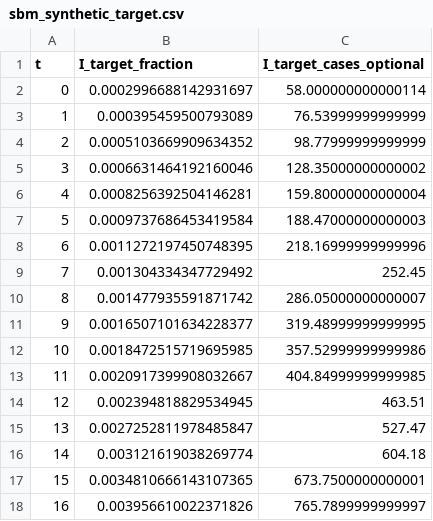
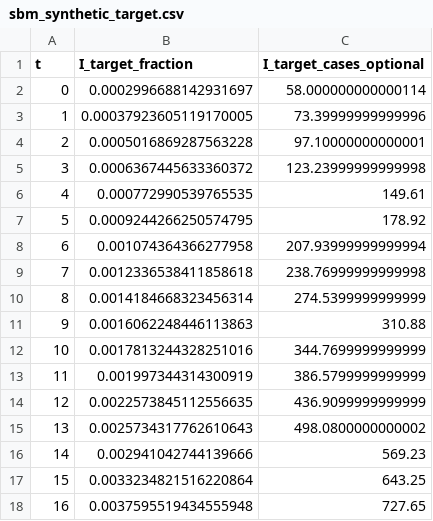
Before and after one commit to JorgeSosa1927/sir-simulation-sbm, a CSV file: Model_Comparison/paper_style_forecasting/output/sbm_synthetic_target.csv, drawn as a sheet; only a part is shown; the diff covers the shown part only.

Commit message:
modelo_contour_forecast_listo

```diff
--- a/Model_Comparison/paper_style_forecasting/output/sbm_synthetic_target.csv
+++ b/Model_Comparison/paper_style_forecasting/output/sbm_synthetic_target.csv
@@ -2,17 +2,17 @@ t,I_target_fraction,I_target_cases_optional
 0,0.0002996688142931697,58.000000000000114
-1,0.000395459500793089,76.53999999999999
-2,0.0005103669909634352,98.77999999999999
-3,0.0006631464192160046,128.35000000000002
-4,0.0008256392504146281,159.80000000000004
-5,0.0009737686453419584,188.47000000000003
-6,0.0011272197450748395,218.16999999999996
-7,0.001304334347729492,252.45
-8,0.001477935591871742,286.05000000000007
-9,0.0016507101634228377,319.48999999999995
-10,0.0018472515719695985,357.52999999999986
-11,0.0020917399908032667,404.84999999999985
-12,0.002394818829534945,463.51
-13,0.0027252811978485847,527.47
-14,0.003121619038269774,604.18
-15,0.0034810666143107365,673.7500000000001
-16,0.003956610022371826,765.7899999999997
+1,0.00037923605119170005,73.39999999999996
+2,0.0005016869287563228,97.10000000000001
+3,0.0006367445633360372,123.23999999999998
+4,0.000772990539765535,149.61
+5,0.0009244266250574795,178.92
+6,0.001074364366277958,207.93999999999994
+7,0.0012336538411858618,238.76999999999998
+8,0.0014184668323456314,274.5399999999999
+9,0.0016062248446113863,310.88
+10,0.0017813244328251016,344.7699999999999
+11,0.001997344314300919,386.5799999999999
+12,0.0022573845112556635,436.9099999999999
+13,0.0025734317762610643,498.0800000000002
+14,0.002941042744139666,569.23
+15,0.0033234821516220864,643.25
+16,0.0037595519434555948,727.65
```
Also changed, not shown: 166 edited cells elsewhere in this file, 18 other files.
